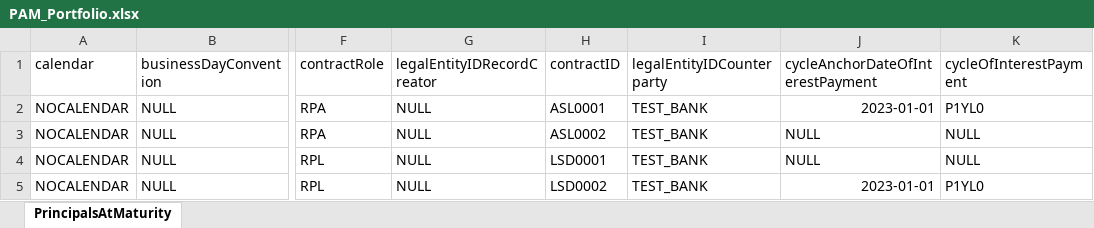
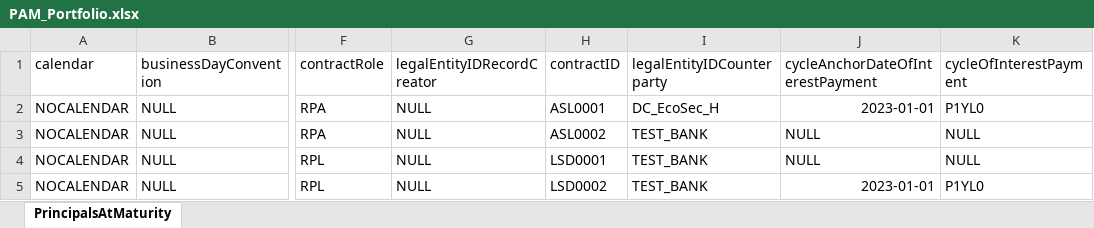
Before and after one commit to hamzavig/PA_FEMS, an Excel workbook: src/data/bankA/PAM_Portfolio.xlsx, sheet PrincipalsAtMaturity, drawn as a sheet; only a part is shown, gaps mark what is left out; values as stored, in another font and other column widths than the file's, no borders; the diff names each change by its address in the sheet, - before the commit and + after, or states it on an @@ line.

```diff
--- a/src/data/bankA/PAM_Portfolio.xlsx (sheet PrincipalsAtMaturity)
+++ b/src/data/bankA/PAM_Portfolio.xlsx (sheet PrincipalsAtMaturity)
-I2 (legalEntityIDCounterparty): TEST_BANK
+I2 (legalEntityIDCounterparty): DC_EcoSec_H
```
Also changed, not shown: src/data/bankA/ANN_Portfolio.xlsx, 5 other files.
